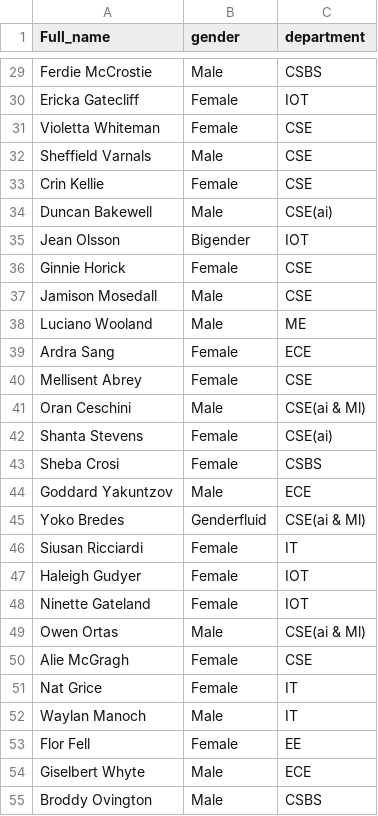
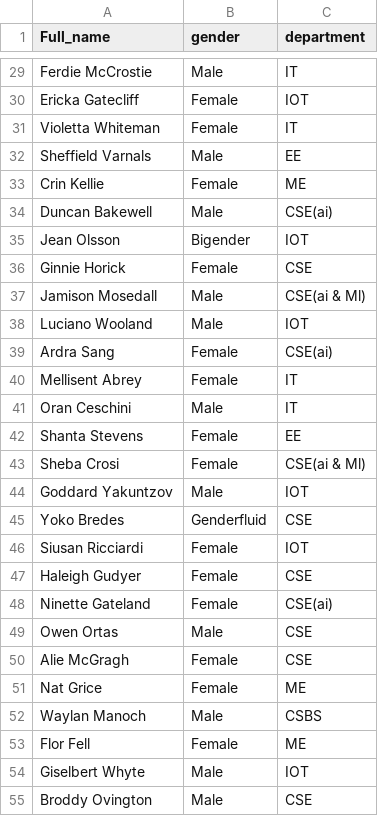
Before and after one commit to Rudrajiii/College-Management-Protocol, a CSV file: sysProj/data/modified_student_data.csv, drawn as a sheet; only a part is shown, gaps mark what is left out; the diff covers the shown part only; the diff names each change by its address in the sheet, - before the commit and + after, or states it on an @@ line.

```diff
--- a/sysProj/data/modified_student_data.csv
+++ b/sysProj/data/modified_student_data.csv
-C29 (department): CSBS
+C29 (department): IT
-C31 (department): CSE
+C31 (department): IT
-C32 (department): CSE
+C32 (department): EE
-C33 (department): CSE
+C33 (department): ME
-C37 (department): CSE
+C37 (department): CSE(ai & Ml)
-C38 (department): ME
+C38 (department): IOT
-C39 (department): ECE
+C39 (department): CSE(ai)
-C40 (department): CSE
+C40 (department): IT
-C41 (department): CSE(ai & Ml)
+C41 (department): IT
-C42 (department): CSE(ai)
+C42 (department): EE
-C43 (department): CSBS
+C43 (department): CSE(ai & Ml)
-C44 (department): ECE
+C44 (department): IOT
-C45 (department): CSE(ai & Ml)
+C45 (department): CSE
-C46 (department): IT
+C46 (department): IOT
-C47 (department): IOT
+C47 (department): CSE
-C48 (department): IOT
+C48 (department): CSE(ai)
-C49 (department): CSE(ai & Ml)
+C49 (department): CSE
-C51 (department): IT
+C51 (department): ME
-C52 (department): IT
+C52 (department): CSBS
-C53 (department): EE
+C53 (department): ME
-C54 (department): ECE
+C54 (department): IOT
-C55 (department): CSBS
+C55 (department): CSE
```
Also changed, not shown: 68 edited cells elsewhere in this file, 2 other files.
